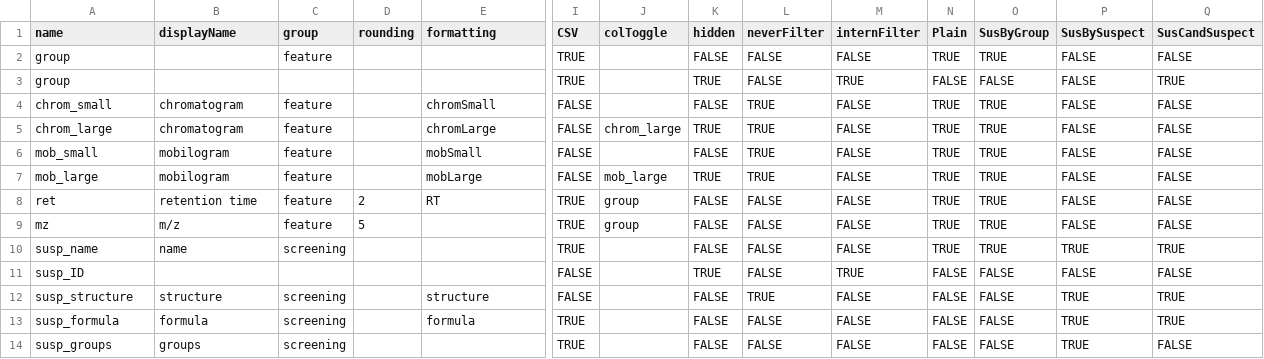
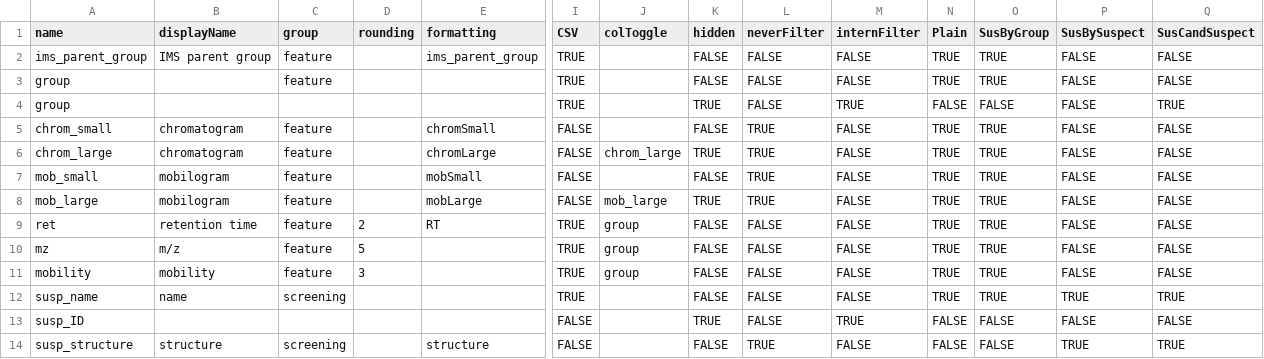
Before and after one commit to rickhelmus/patRoon, a CSV file: inst/report/main_columns.csv, drawn as a sheet; only a part is shown, gaps mark what is left out; the shorter side is filled out with more unchanged rows; rows hold the shown columns only; the diff names each change by its address in the sheet, - before the commit and + after, or states it on an @@ line.

Commit message:
group parent and mob features

```diff
--- a/inst/report/main_columns.csv
+++ b/inst/report/main_columns.csv
+row 2: ims_parent_group | IMS parent group | feature |  | ims_parent_group | TRUE |  | FALSE | FALSE | FALSE | TRUE | TRUE | FALSE | FALSE
+row 11: mobility | mobility | feature | 3 |  | TRUE | group | FALSE | FALSE | FALSE | TRUE | TRUE | FALSE | FALSE
```
Also changed, not shown: 2 other files.
